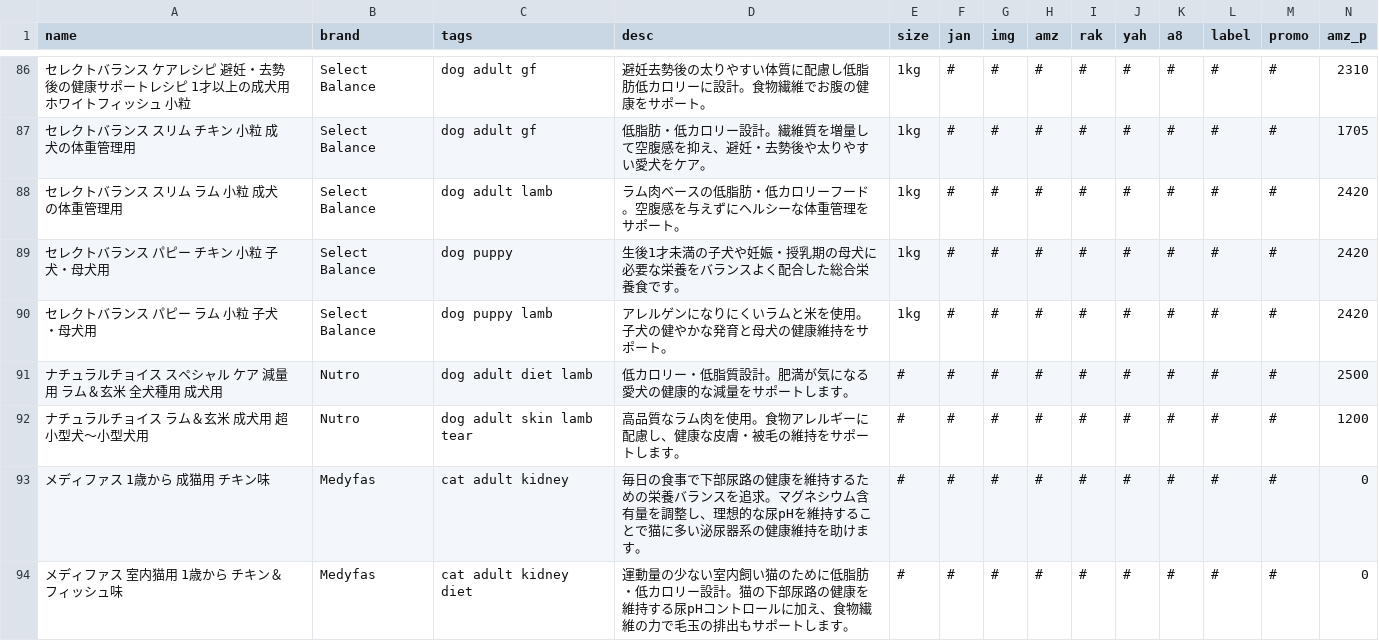
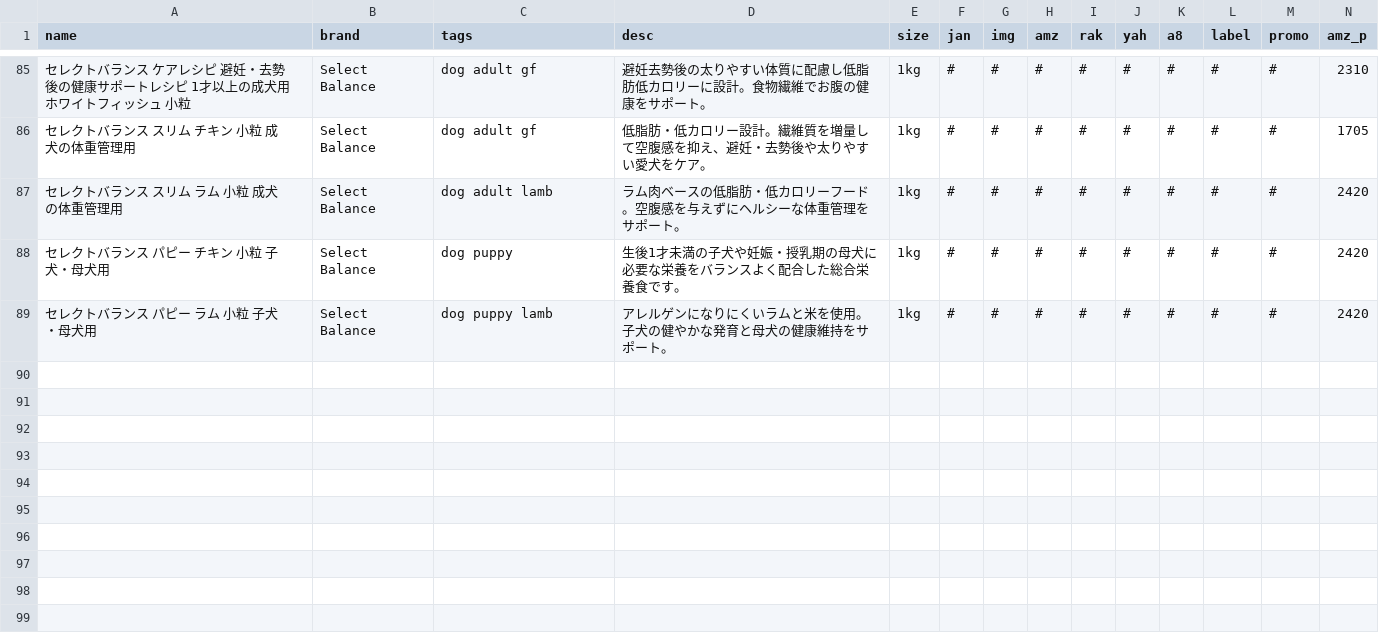
Before and after one commit to kyuni-f/pet925, a CSV file: data/products.csv, drawn as a sheet; only a part is shown, gaps mark what is left out; rows hold the shown columns only; the diff covers the shown part only; the diff names each change by its address in the sheet, - before the commit and + after, or states it on an @@ line.

```diff
--- a/data/products.csv
+++ b/data/products.csv
-row 91: ナチュラルチョイス スペシャル ケア 減量用 ラム＆玄米 全犬種用 成犬用 | Nutro | dog adult diet lamb | 低カロリー・低脂質設計。肥満が気になる愛犬の健康的な減量をサポートします。 | # | # | # | # | # | # | # | # | # | 2500
-row 92: ナチュラルチョイス ラム＆玄米 成犬用 超小型犬～小型犬用 | Nutro | dog adult skin lamb tear | 高品質なラム肉を使用。食物アレルギーに配慮し、健康な皮膚・被毛の維持をサポートします。 | # | # | # | # | # | # | # | # | # | 1200
-row 93: メディファス 1歳から 成猫用 チキン味 | Medyfas | cat adult kidney | 毎日の食事で下部尿路の健康を維持するための栄養バランスを追求。マグネシウム含有量を調整し、理想的な尿pHを維持することで猫に多い泌尿器系の健康維持を助けます。 | # | # | # | # | # | # | # | # | # | 0
-row 94: メディファス 室内猫用 1歳から チキン＆フィッシュ味 | Medyfas | cat adult kidney diet | 運動量の少ない室内飼い猫のために低脂肪・低カロリー設計。猫の下部尿路の健康を維持する尿pHコントロールに加え、食物繊維の力で毛玉の排出もサポートします。 | # | # | # | # | # | # | # | # | # | 0
```
Also changed, not shown: 5 removed rows and 40 edited cells elsewhere in this file, data/brands.csv, 4 other files.
